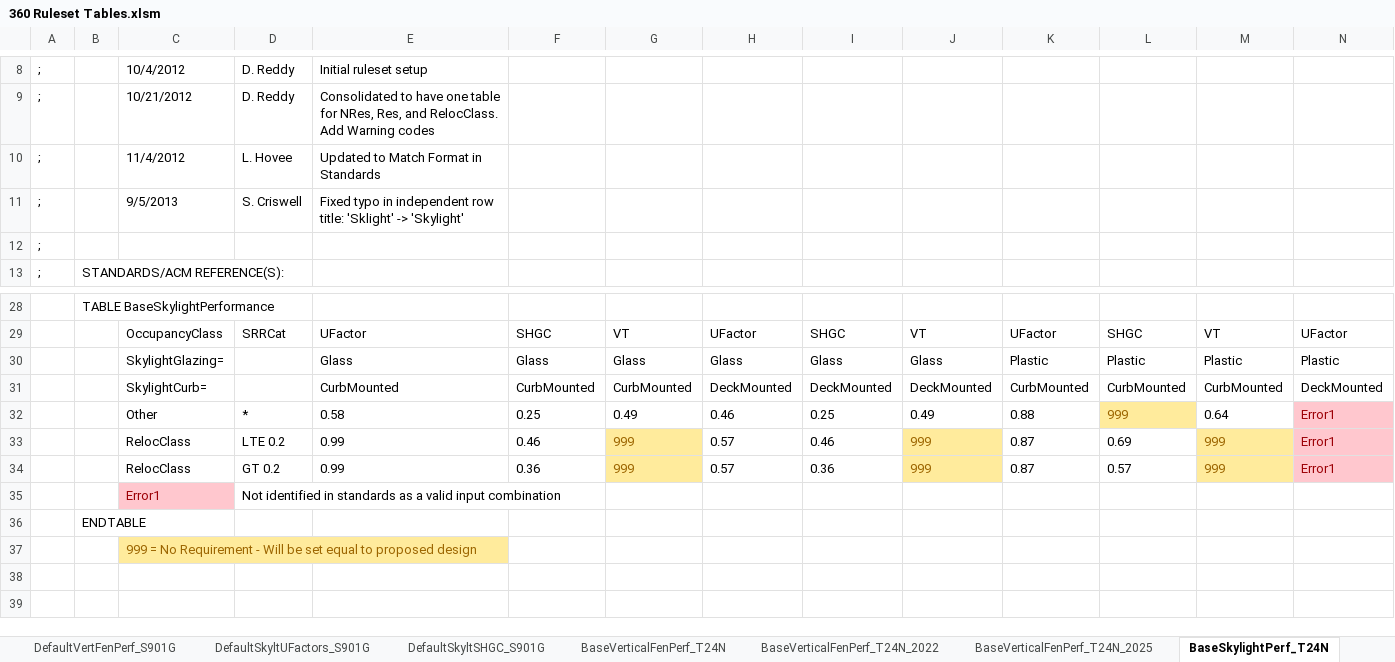
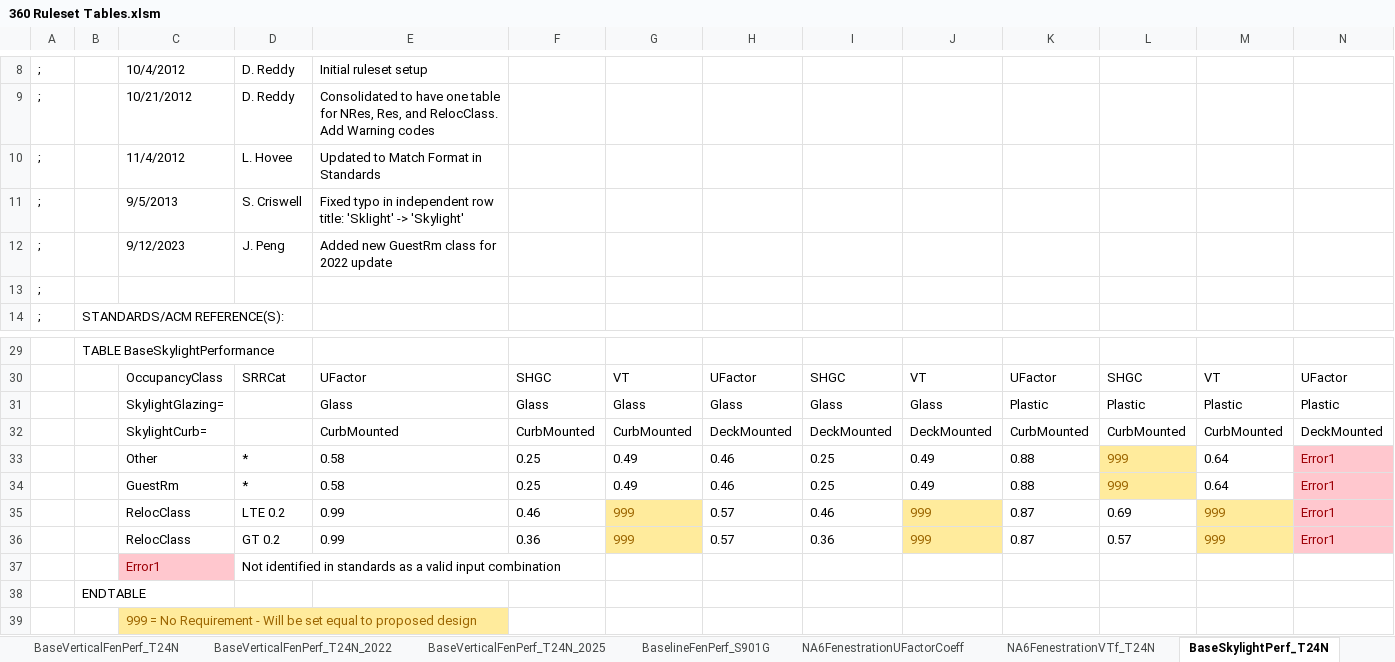
Before and after one commit to joesinger12/Sample-CBECC-Public-Mirror-from-Dev, an Excel workbook: Documentation/T24N/360 Ruleset Tables.xlsm, sheet BaseSkylightPerf_T24N, drawn as a sheet; only a part is shown, gaps mark what is left out; values as stored, in another font and other column widths than the file's, no borders; rows hold the shown columns only; the diff names each change by its address in the sheet, - before the commit and + after, or states it on an @@ line.

Commit message:
SVN (com) commit #8284 by jireh360       Fixed hotel guest room baseline skylight performance lookup error

```diff
--- a/Documentation/T24N/360 Ruleset Tables.xlsm (sheet BaseSkylightPerf_T24N)
+++ b/Documentation/T24N/360 Ruleset Tables.xlsm (sheet BaseSkylightPerf_T24N)
+row 12: ; |  | 9/12/2023 | J. Peng | Added new GuestRm class for 2022 update
+row 34:  |  | GuestRm | * | 0.58 | 0.25 | 0.49 | 0.46 | 0.25 | 0.49 | 0.88 | 999 | 0.64 | Error1
```
Also changed, not shown: other sheet tabs, charts or pictures, 2 other files.
